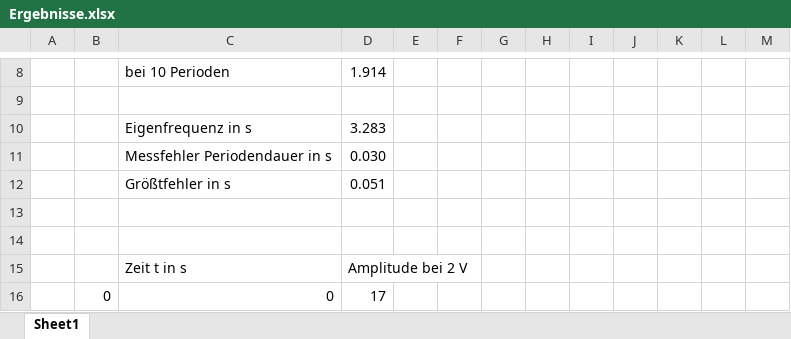
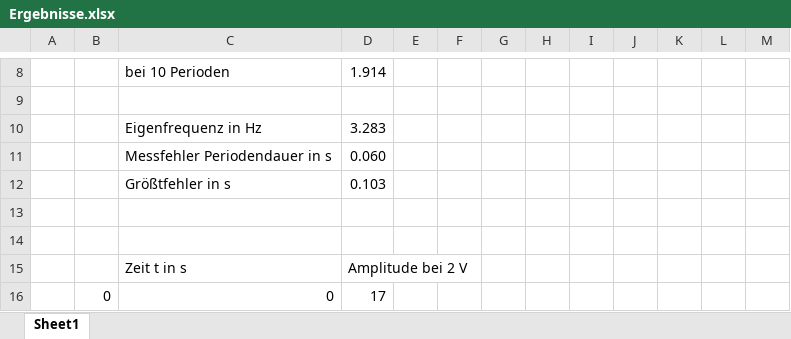
Before and after one commit to mowi12/university, an Excel workbook: Physik/Praktikum/Versuch Drehschwingunen/Ergebnisse.xlsx, sheet Sheet1, drawn as a sheet; only a part is shown, gaps mark what is left out; values as stored, in another font and other column widths than the file's, no borders; charts and pictures not drawn; the diff names each change by its address in the sheet, - before the commit and + after, or states it on an @@ line.

```diff
--- a/Physik/Praktikum/Versuch Drehschwingunen/Ergebnisse.xlsx (sheet Sheet1)
+++ b/Physik/Praktikum/Versuch Drehschwingunen/Ergebnisse.xlsx (sheet Sheet1)
-C10: Eigenfrequenz in s
+C10: Eigenfrequenz in Hz
-D11: 0.030
+D11: 0.060
-D12: 0.051
+D12: 0.103
```
Also changed, not shown: charts or pictures, 14 other files.
